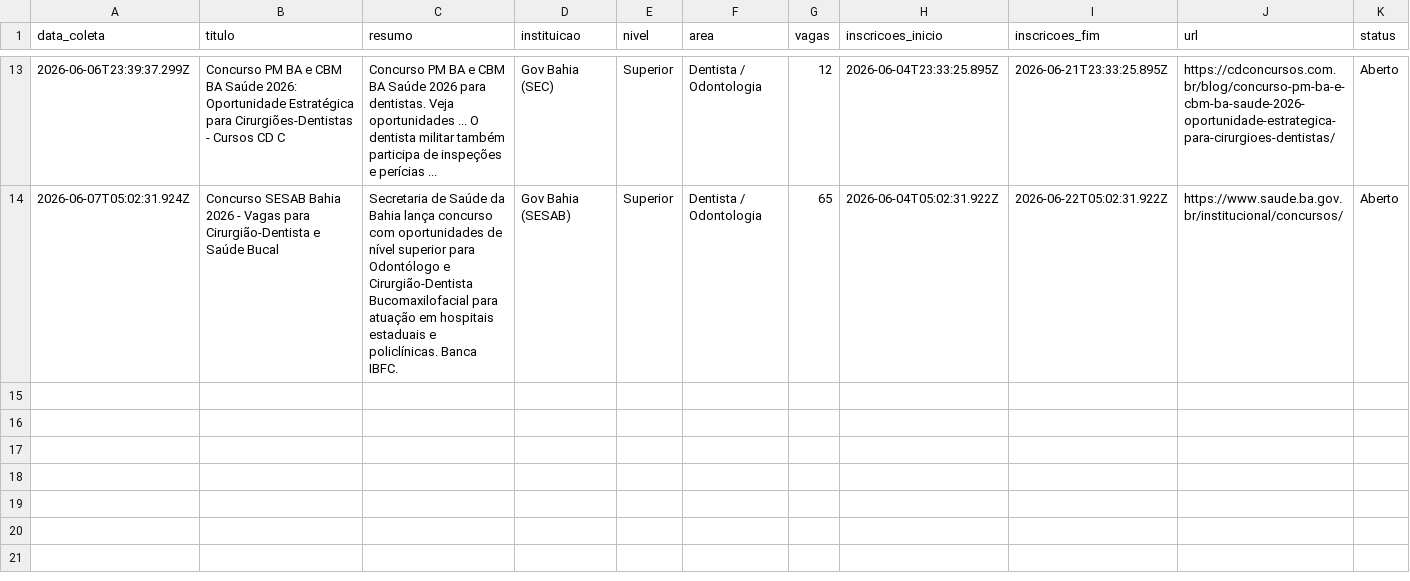
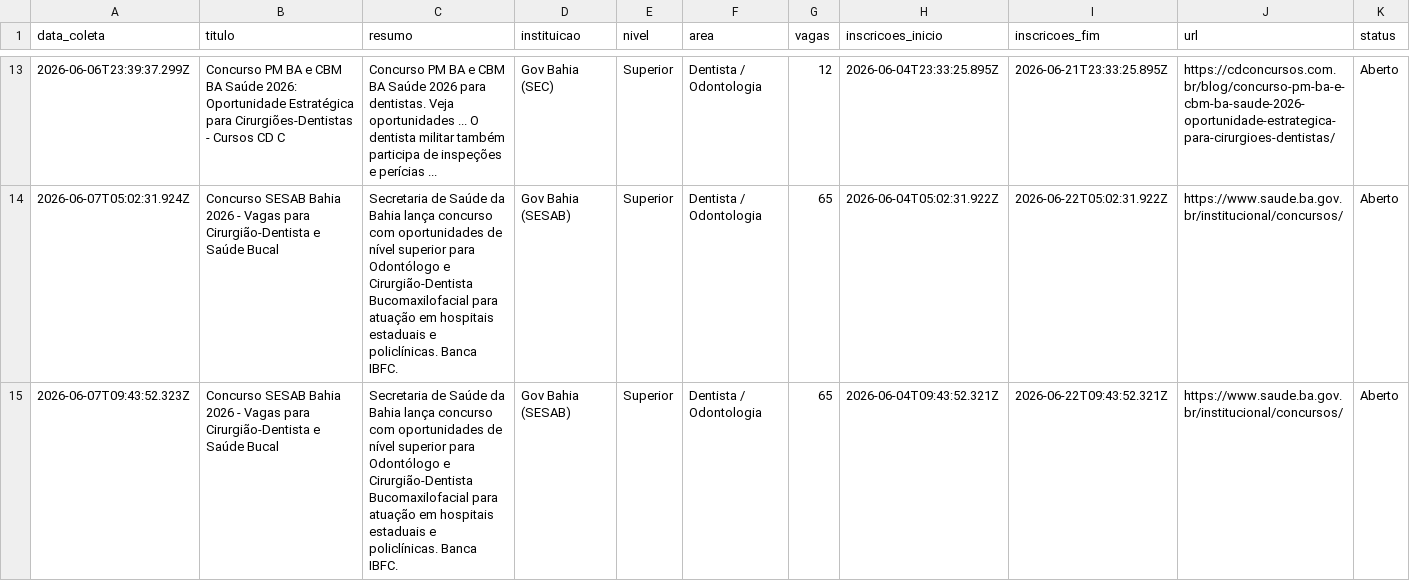
Before and after one commit to yuriluna85/concursos-bahia, a CSV file: DATA/2026/06/dentista-junho-2026.csv, drawn as a sheet; only a part is shown, gaps mark what is left out; rows hold the shown columns only; the diff names each change by its address in the sheet, - before the commit and + after, or states it on an @@ line.

```diff
--- a/DATA/2026/06/dentista-junho-2026.csv
+++ b/DATA/2026/06/dentista-junho-2026.csv
+row 15: 2026-06-07T09:43:52.323Z | Concurso SESAB Bahia 2026 - Vagas para Cirurgião-Dentista e Saúde Bucal | Secretaria de Saúde da Bahia lança concurso com oportunidades de nível superior para Odontólogo e Cirurgião-Dentista Bucomaxilofacial para atuação em hospitais estaduais e policlínicas. Banca IBFC. | Gov Bahia (SESAB) | Superior | Dentista / Odontologia | 65 | 2026-06-04T09:43:52.321Z | 2026-06-22T09:43:52.321Z | https://www.saude.ba.gov.br/institucional/concursos/ | Aberto
```
Also changed, not shown: DATA/2026/06/geral-junho-2026.csv, DATA/2026/06/pedagogo-junho-2026.csv, 4 other files.
